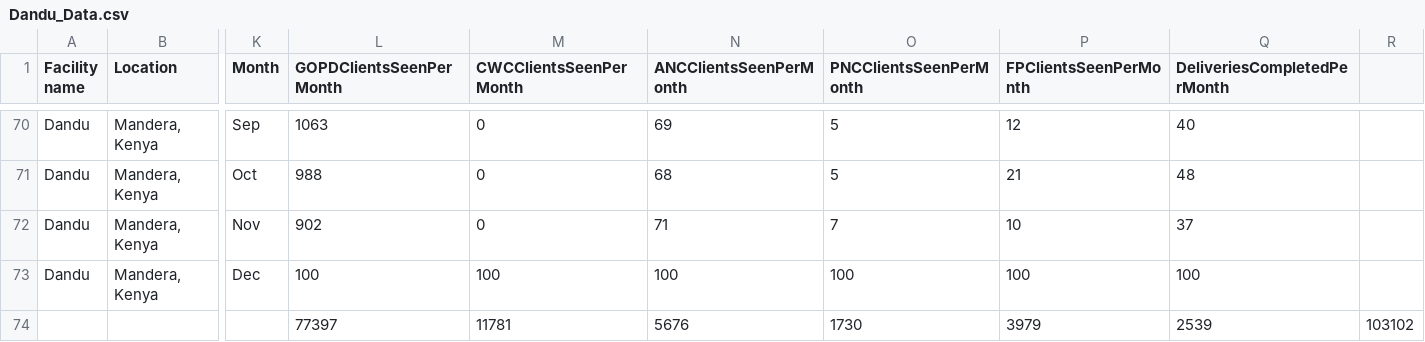
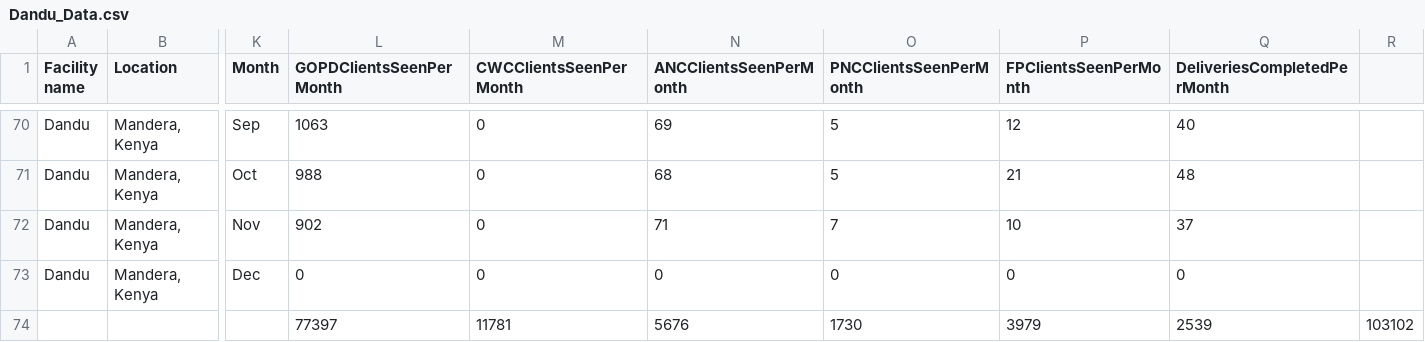
Before and after one commit to kariukikimani/cpcsdata, a CSV file: Dandu_Data.csv, drawn as a sheet; only a part is shown, gaps mark what is left out; the diff names each change by its address in the sheet, - before the commit and + after, or states it on an @@ line.

Commit message:
Update Dandu_Data.csv
Reverted values to 0.

```diff
--- a/Dandu_Data.csv
+++ b/Dandu_Data.csv
-L73 (GOPDClientsSeenPerMonth): 100
+L73 (GOPDClientsSeenPerMonth): 0
-M73 (CWCClientsSeenPerMonth): 100
+M73 (CWCClientsSeenPerMonth): 0
-N73 (ANCClientsSeenPerMonth): 100
+N73 (ANCClientsSeenPerMonth): 0
-O73 (PNCClientsSeenPerMonth): 100
+O73 (PNCClientsSeenPerMonth): 0
-P73 (FPClientsSeenPerMonth): 100
+P73 (FPClientsSeenPerMonth): 0
-Q73 (DeliveriesCompletedPerMonth): 100
+Q73 (DeliveriesCompletedPerMonth): 0
```
